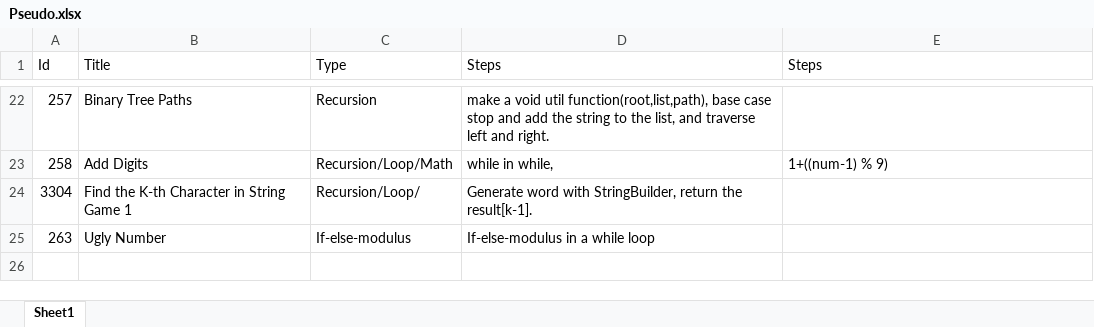
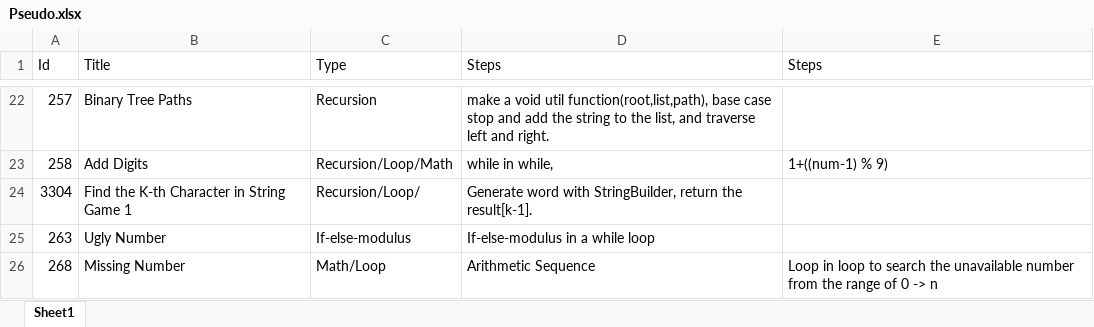
Before and after one commit to Mvrs10/LC_Solutions, an Excel workbook: Pseudo.xlsx, sheet Sheet1, drawn as a sheet; only a part is shown, gaps mark what is left out; values as stored, in another font and other column widths than the file's, no borders; the diff names each change by its address in the sheet, - before the commit and + after, or states it on an @@ line.

Commit message:
Missing Number.

```diff
--- a/Pseudo.xlsx (sheet Sheet1)
+++ b/Pseudo.xlsx (sheet Sheet1)
+row 26: 268 | Missing Number | Math/Loop | Arithmetic Sequence | Loop in loop to search the unavailable number from the range of 0 -> n
```
Also changed, not shown: 3 other files.
